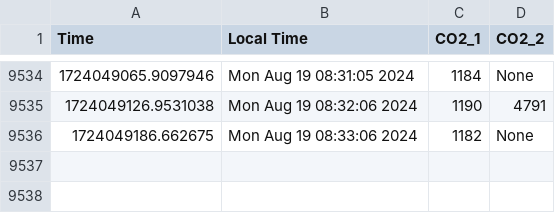
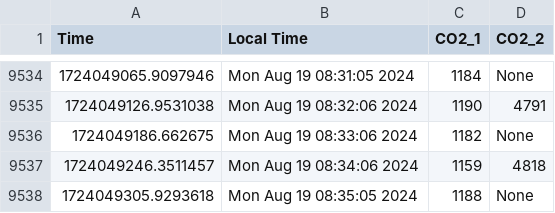
Before and after one commit to uwenji/BiolabSensors, a CSV file: data/co2.csv, drawn as a sheet; only a part is shown, gaps mark what is left out.

```diff
--- a/data/co2.csv
+++ b/data/co2.csv
@@ -28606 +28606,7 @@ Time,Local Time,CO2_1,CO2_2
 "
+1724049246.3511457,Mon Aug 19 08:34:06 2024,"1159
+","4818
+"
+1724049305.9293618,Mon Aug 19 08:35:05 2024,"1188
+","None
+"
```
Also changed, not shown: data/co2_cleaned.csv.
